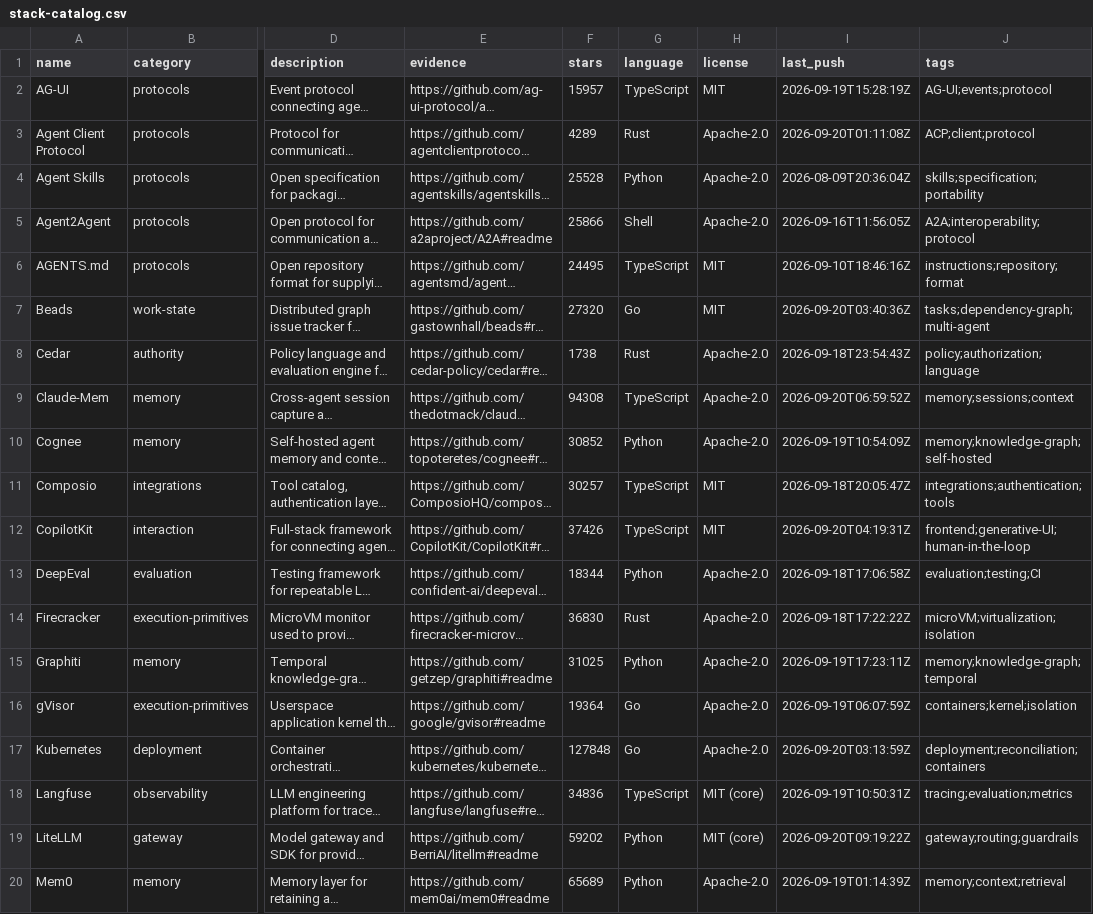
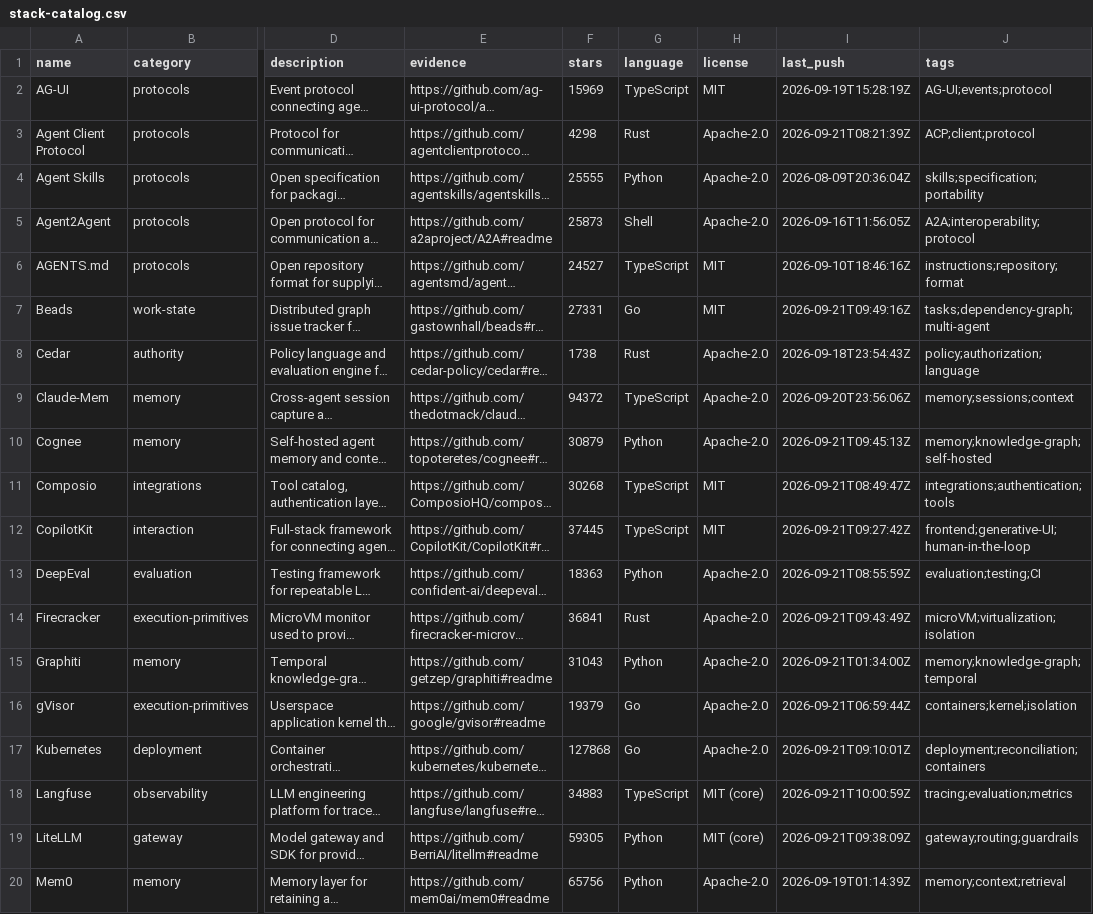
Before and after one commit to beejmaxx/awesome-agent-runtimes, a CSV file: data/stack-catalog.csv, drawn as a sheet; only a part is shown, gaps mark what is left out; long unchanged cells end in …; the diff covers the shown part only; the diff names each change by its address in the sheet, - before the commit and + after, or states it on an @@ line.

```diff
--- a/data/stack-catalog.csv
+++ b/data/stack-catalog.csv
-F2 (stars): 15957
+F2 (stars): 15969
-F3 (stars): 4289
+F3 (stars): 4298
-I3 (last_push): 2026-09-20T01:11:08Z
+I3 (last_push): 2026-09-21T08:21:39Z
-F4 (stars): 25528
+F4 (stars): 25555
-F5 (stars): 25866
+F5 (stars): 25873
-F6 (stars): 24495
+F6 (stars): 24527
-F7 (stars): 27320
+F7 (stars): 27331
-I7 (last_push): 2026-09-20T03:40:36Z
+I7 (last_push): 2026-09-21T09:49:16Z
-F9 (stars): 94308
+F9 (stars): 94372
-I9 (last_push): 2026-09-20T06:59:52Z
+I9 (last_push): 2026-09-20T23:56:06Z
-F10 (stars): 30852
+F10 (stars): 30879
-I10 (last_push): 2026-09-19T10:54:09Z
+I10 (last_push): 2026-09-21T09:45:13Z
-F11 (stars): 30257
+F11 (stars): 30268
-I11 (last_push): 2026-09-18T20:05:47Z
+I11 (last_push): 2026-09-21T08:49:47Z
-F12 (stars): 37426
+F12 (stars): 37445
-I12 (last_push): 2026-09-20T04:19:31Z
+I12 (last_push): 2026-09-21T09:27:42Z
-F13 (stars): 18344
+F13 (stars): 18363
-I13 (last_push): 2026-09-18T17:06:58Z
+I13 (last_push): 2026-09-21T08:55:59Z
-F14 (stars): 36830
+F14 (stars): 36841
-I14 (last_push): 2026-09-18T17:22:22Z
+I14 (last_push): 2026-09-21T09:43:49Z
-F15 (stars): 31025
+F15 (stars): 31043
-I15 (last_push): 2026-09-19T17:23:11Z
+I15 (last_push): 2026-09-21T01:34:00Z
-F16 (stars): 19364
+F16 (stars): 19379
-I16 (last_push): 2026-09-19T06:07:59Z
+I16 (last_push): 2026-09-21T06:59:44Z
-F17 (stars): 127848
+F17 (stars): 127868
-I17 (last_push): 2026-09-20T03:13:59Z
+I17 (last_push): 2026-09-21T09:10:01Z
-F18 (stars): 34836
+F18 (stars): 34883
-I18 (last_push): 2026-09-19T10:50:31Z
+I18 (last_push): 2026-09-21T10:00:59Z
-F19 (stars): 59202
+F19 (stars): 59305
-I19 (last_push): 2026-09-20T09:19:22Z
+I19 (last_push): 2026-09-21T09:38:09Z
-F20 (stars): 65689
+F20 (stars): 65756
```
Also changed, not shown: 14 edited cells elsewhere in this file, data/catalog.csv, 9 other files.
